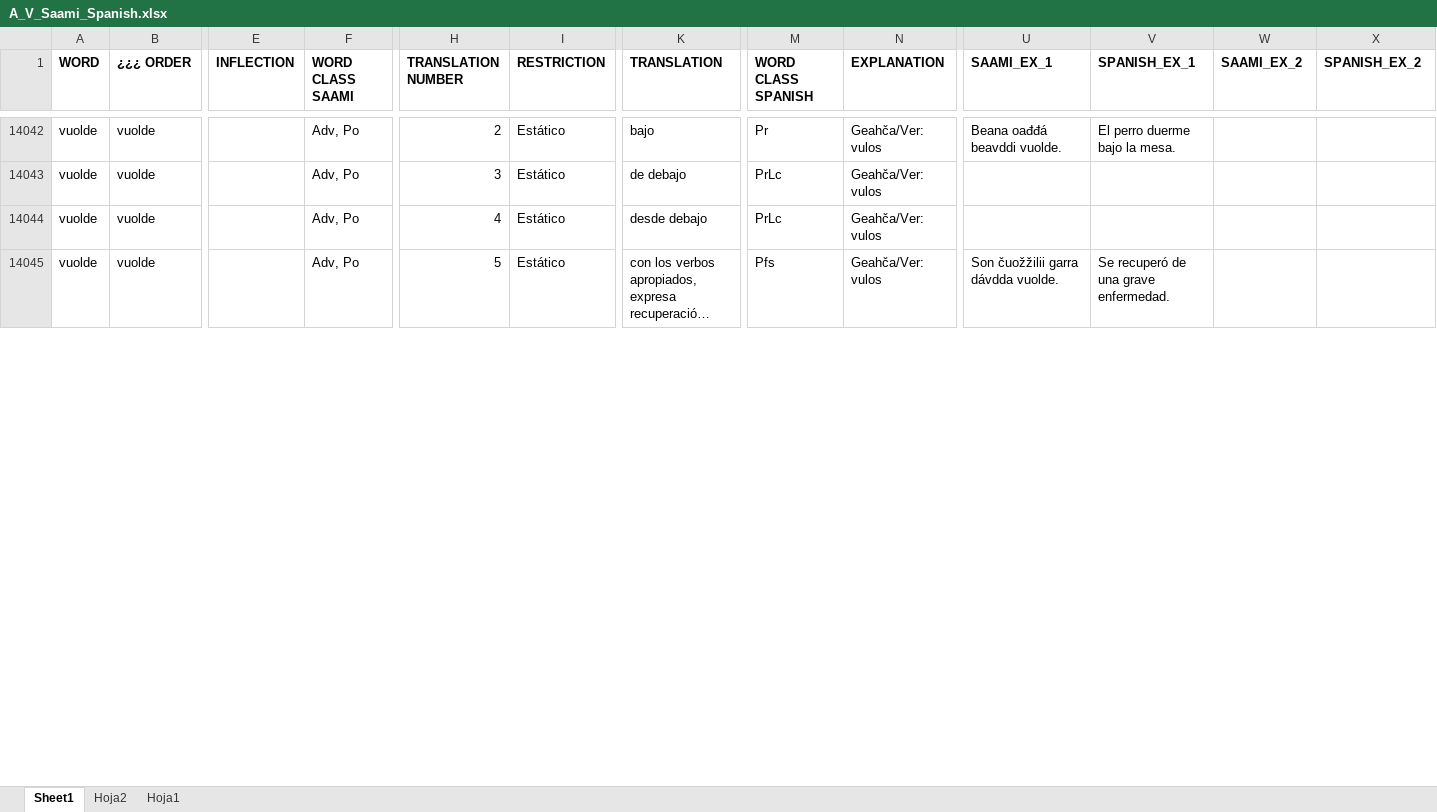
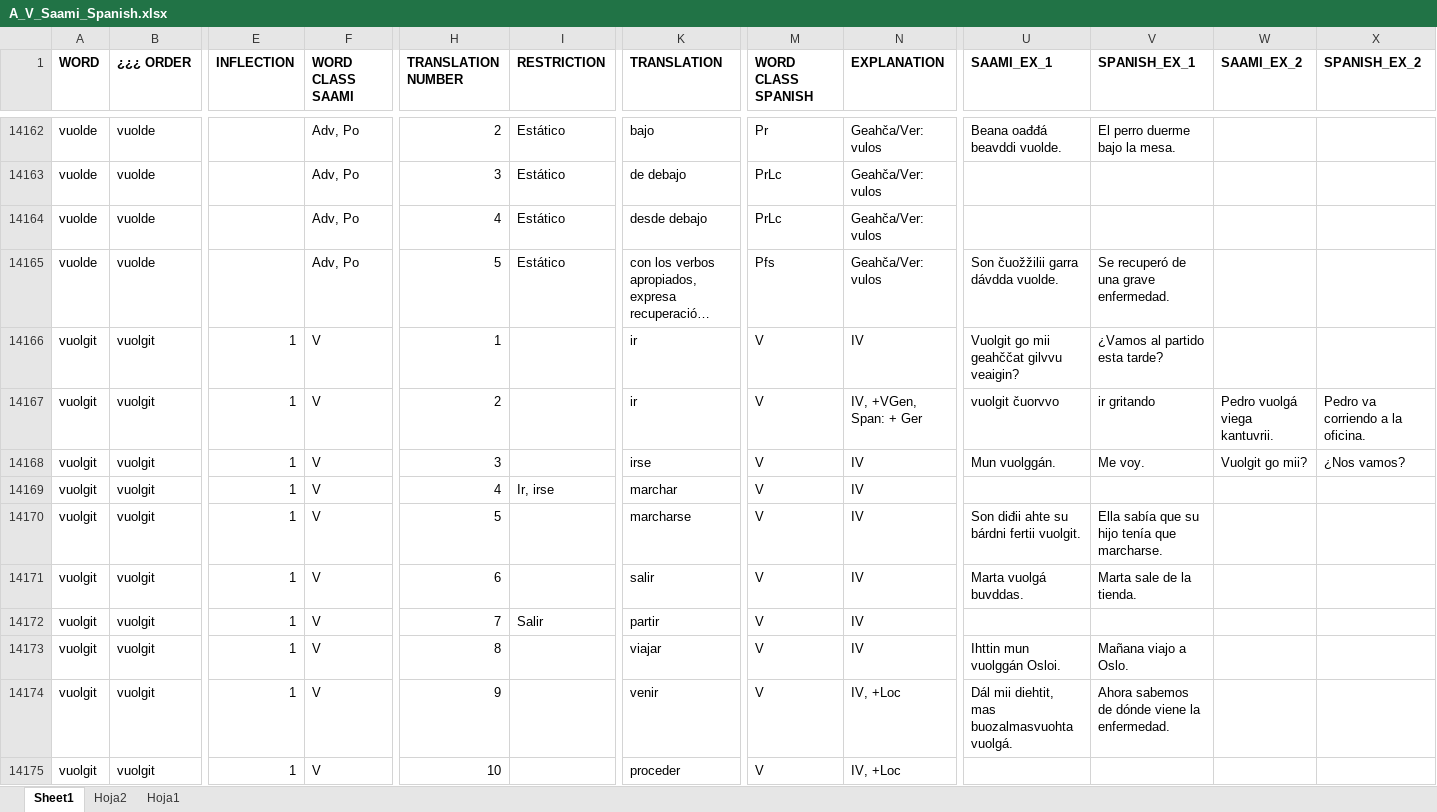
Before and after one commit to giellalt/dict-sme-spa, an Excel workbook: inc/A_V_Saami_Spanish.xlsx, sheet Sheet1, drawn as a sheet; only a part is shown, gaps mark what is left out; long unchanged cells end in …; values as stored, in another font and other column widths than the file's, no borders; rows hold the shown columns only; the diff covers the shown part only; the diff names each change by its address in the sheet, - before the commit and + after, or states it on an @@ line.

Commit message:
Updated source file from Ángel

```diff
--- a/inc/A_V_Saami_Spanish.xlsx (sheet Sheet1)
+++ b/inc/A_V_Saami_Spanish.xlsx (sheet Sheet1)
+row 14166: vuolgit | vuolgit | 1 | V | 1 |  | ir | V | IV | Vuolgit go mii geahččat gilvvu veaigin? | ¿Vamos al partido esta tarde?
+row 14167: vuolgit | vuolgit | 1 | V | 2 |  | ir | V | IV, +VGen, Span: + Ger | vuolgit čuorvvo | ir gritando | Pedro vuolgá viega kantuvrii. | Pedro va corriendo a la oficina.
+row 14168: vuolgit | vuolgit | 1 | V | 3 |  | irse | V | IV | Mun vuolggán. | Me voy. | Vuolgit go mii? | ¿Nos vamos?
+row 14169: vuolgit | vuolgit | 1 | V | 4 | Ir, irse | marchar | V | IV
+row 14170: vuolgit | vuolgit | 1 | V | 5 |  | marcharse | V | IV | Son diđii ahte su bárdni fertii vuolgit. | Ella sabía que su hijo tenía que marcharse.
+row 14171: vuolgit | vuolgit | 1 | V | 6 |  | salir | V | IV | Marta vuolgá buvddas. | Marta sale de la tienda.
+row 14172: vuolgit | vuolgit | 1 | V | 7 | Salir | partir | V | IV
+row 14173: vuolgit | vuolgit | 1 | V | 8 |  | viajar | V | IV | Ihttin mun vuolggán Osloi. | Mañana viajo a Oslo.
+row 14174: vuolgit | vuolgit | 1 | V | 9 |  | venir | V | IV, +Loc | Dál mii diehtit, mas buozalmasvuohta vuolgá. | Ahora sabemos de dónde viene la enfermedad.
+row 14175: vuolgit | vuolgit | 1 | V | 10 |  | proceder | V | IV, +Loc
```
Also changed, not shown: 207 added rows, 6 removed rows and 36 edited cells elsewhere in this sheet.
